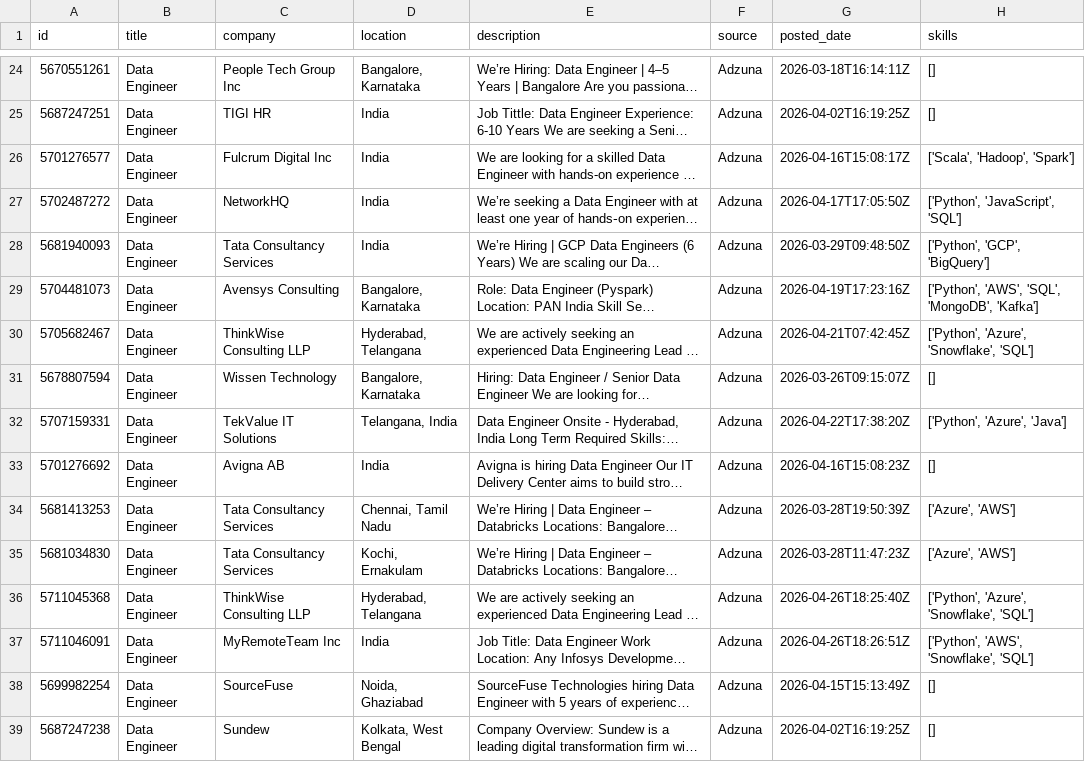
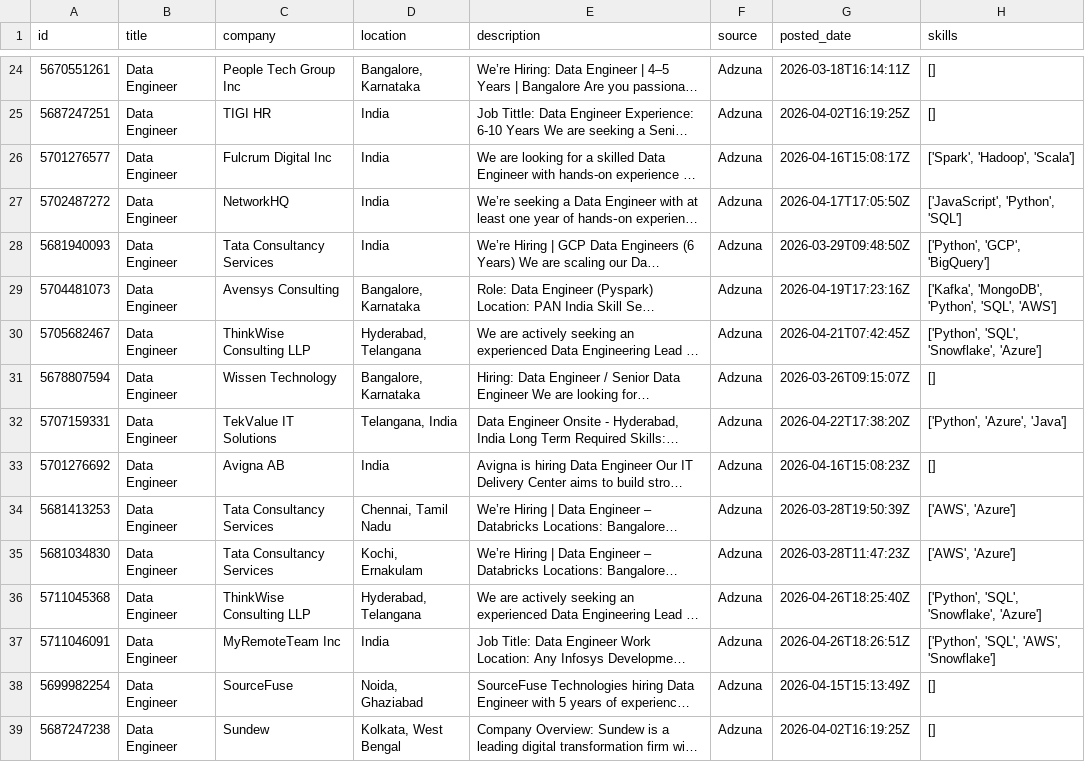
Before and after one commit to ShivaniEzhil/SkillTrend, a CSV file: data/processed/processed_jobs.csv, drawn as a sheet; only a part is shown, gaps mark what is left out; long unchanged cells end in …; the diff covers the shown part only; the diff names each change by its address in the sheet, - before the commit and + after, or states it on an @@ line.

```diff
--- a/data/processed/processed_jobs.csv
+++ b/data/processed/processed_jobs.csv
-H26 (skills): ['Scala', 'Hadoop', 'Spark']
+H26 (skills): ['Spark', 'Hadoop', 'Scala']
-H27 (skills): ['Python', 'JavaScript', 'SQL']
+H27 (skills): ['JavaScript', 'Python', 'SQL']
-H29 (skills): ['Python', 'AWS', 'SQL', 'MongoDB', 'Kafka']
+H29 (skills): ['Kafka', 'MongoDB', 'Python', 'SQL', 'AWS']
-H30 (skills): ['Python', 'Azure', 'Snowflake', 'SQL']
+H30 (skills): ['Python', 'SQL', 'Snowflake', 'Azure']
-H34:H35 (skills): ['Azure', 'AWS']
+H34:H35 (skills): ['AWS', 'Azure']
-H36 (skills): ['Python', 'Azure', 'Snowflake', 'SQL']
+H36 (skills): ['Python', 'SQL', 'Snowflake', 'Azure']
-H37 (skills): ['Python', 'AWS', 'Snowflake', 'SQL']
+H37 (skills): ['Python', 'SQL', 'AWS', 'Snowflake']
```
Also changed, not shown: 36 edited cells elsewhere in this file, 1 other file.
